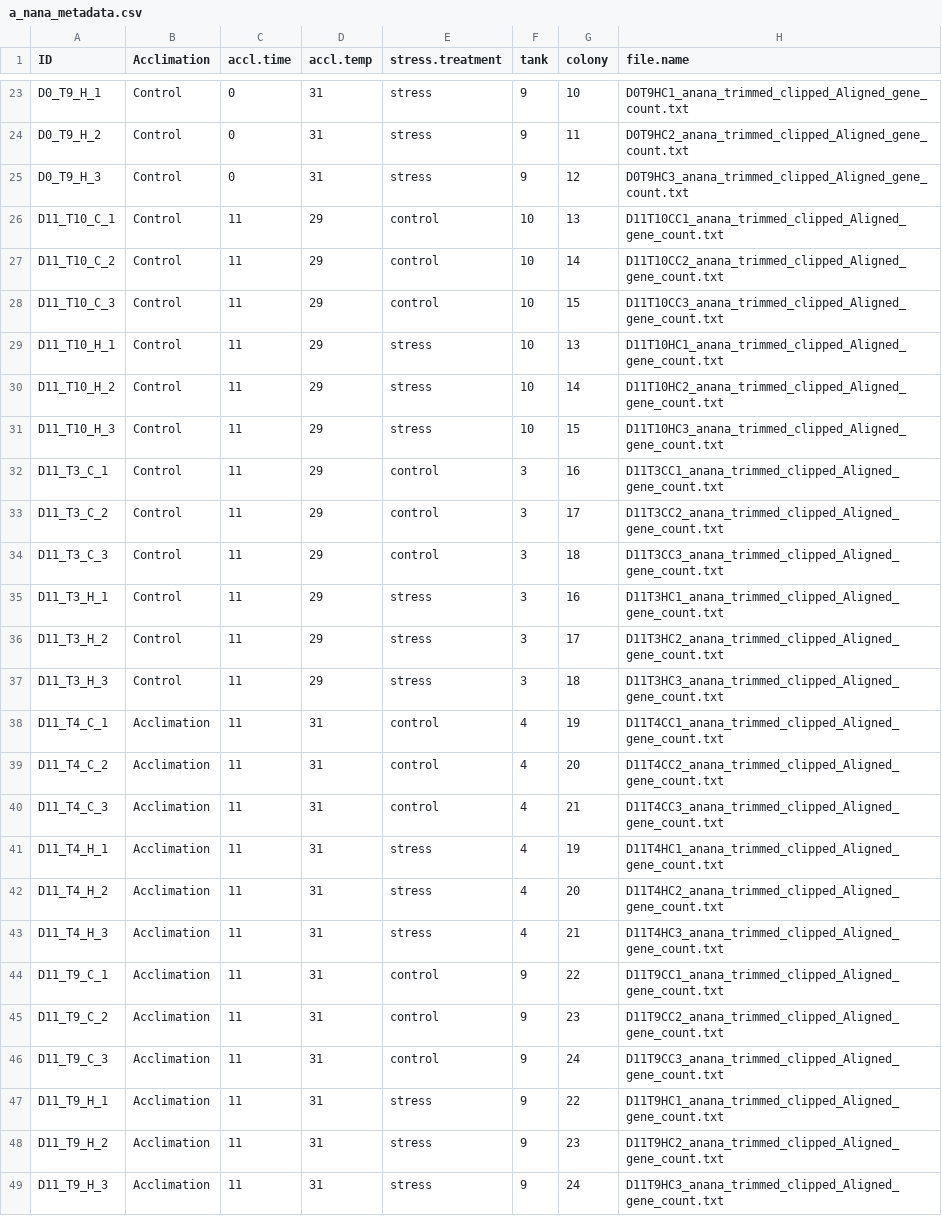
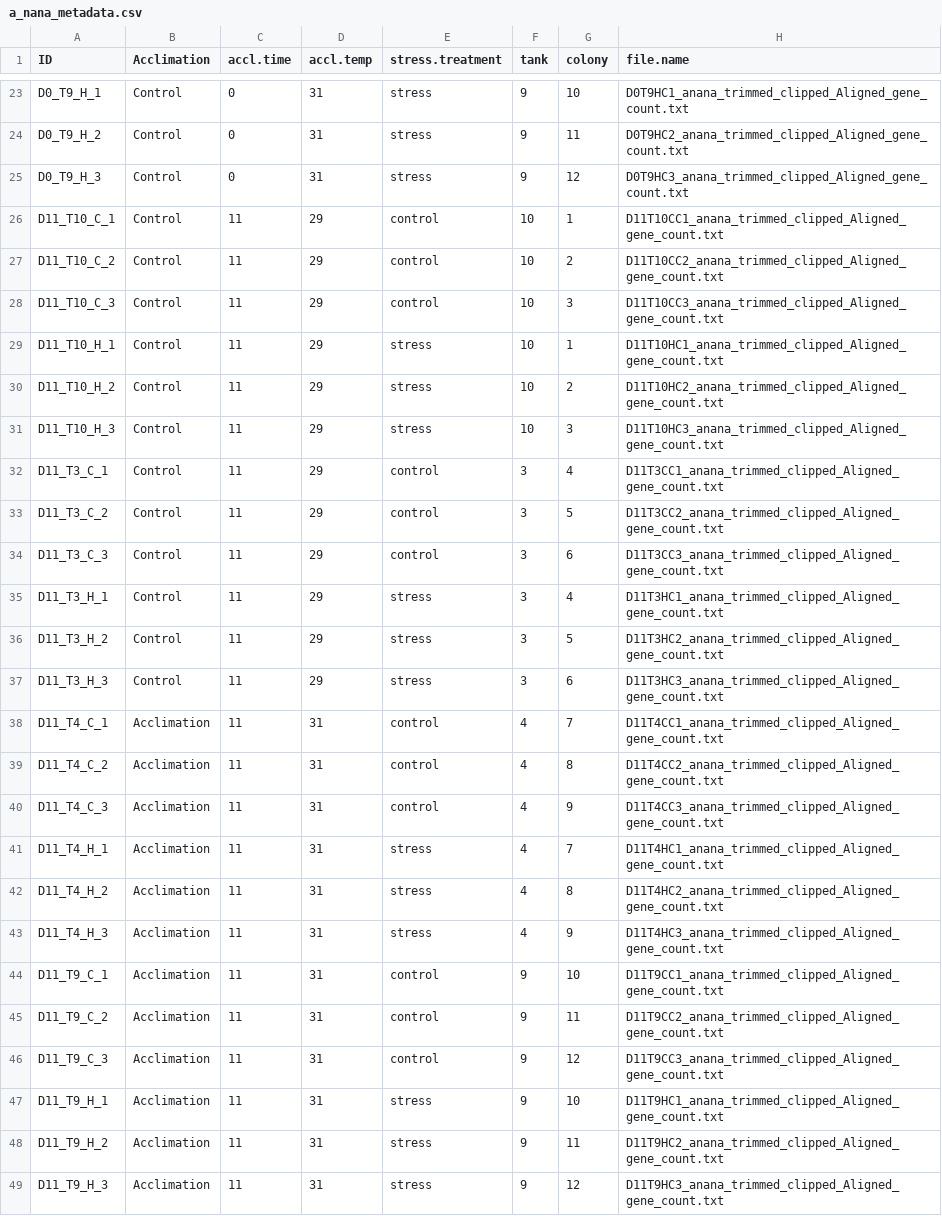
Before and after one commit to leaguerrero/project-anana-thermal-acclimation, a CSV file: a_nana_metadata.csv, drawn as a sheet; only a part is shown, gaps mark what is left out.

```diff
--- a/a_nana_metadata.csv
+++ b/a_nana_metadata.csv
@@ -25,25 +25,25 @@ D0_T9_H_2,Control,0,31,stress,9,11,D0T9HC2_anana_trimmed_clipped_Aligned_gene_co
 D0_T9_H_3,Control,0,31,stress,9,12,D0T9HC3_anana_trimmed_clipped_Aligned_gene_count.txt
-D11_T10_C_1,Control,11,29,control,10,13,D11T10CC1_anana_trimmed_clipped_Aligned_gene_count.txt
-D11_T10_C_2,Control,11,29,control,10,14,D11T10CC2_anana_trimmed_clipped_Aligned_gene_count.txt
-D11_T10_C_3,Control,11,29,control,10,15,D11T10CC3_anana_trimmed_clipped_Aligned_gene_count.txt
-D11_T10_H_1,Control,11,29,stress,10,13,D11T10HC1_anana_trimmed_clipped_Aligned_gene_count.txt
-D11_T10_H_2,Control,11,29,stress,10,14,D11T10HC2_anana_trimmed_clipped_Aligned_gene_count.txt
-D11_T10_H_3,Control,11,29,stress,10,15,D11T10HC3_anana_trimmed_clipped_Aligned_gene_count.txt
-D11_T3_C_1,Control,11,29,control,3,16,D11T3CC1_anana_trimmed_clipped_Aligned_gene_count.txt
-D11_T3_C_2,Control,11,29,control,3,17,D11T3CC2_anana_trimmed_clipped_Aligned_gene_count.txt
-D11_T3_C_3,Control,11,29,control,3,18,D11T3CC3_anana_trimmed_clipped_Aligned_gene_count.txt
-D11_T3_H_1,Control,11,29,stress,3,16,D11T3HC1_anana_trimmed_clipped_Aligned_gene_count.txt
-D11_T3_H_2,Control,11,29,stress,3,17,D11T3HC2_anana_trimmed_clipped_Aligned_gene_count.txt
-D11_T3_H_3,Control,11,29,stress,3,18,D11T3HC3_anana_trimmed_clipped_Aligned_gene_count.txt
-D11_T4_C_1,Acclimation,11,31,control,4,19,D11T4CC1_anana_trimmed_clipped_Aligned_gene_count.txt
-D11_T4_C_2,Acclimation,11,31,control,4,20,D11T4CC2_anana_trimmed_clipped_Aligned_gene_count.txt
-D11_T4_C_3,Acclimation,11,31,control,4,21,D11T4CC3_anana_trimmed_clipped_Aligned_gene_count.txt
-D11_T4_H_1,Acclimation,11,31,stress,4,19,D11T4HC1_anana_trimmed_clipped_Aligned_gene_count.txt
-D11_T4_H_2,Acclimation,11,31,stress,4,20,D11T4HC2_anana_trimmed_clipped_Aligned_gene_count.txt
-D11_T4_H_3,Acclimation,11,31,stress,4,21,D11T4HC3_anana_trimmed_clipped_Aligned_gene_count.txt
-D11_T9_C_1,Acclimation,11,31,control,9,22,D11T9CC1_anana_trimmed_clipped_Aligned_gene_count.txt
-D11_T9_C_2,Acclimation,11,31,control,9,23,D11T9CC2_anana_trimmed_clipped_Aligned_gene_count.txt
-D11_T9_C_3,Acclimation,11,31,control,9,24,D11T9CC3_anana_trimmed_clipped_Aligned_gene_count.txt
-D11_T9_H_1,Acclimation,11,31,stress,9,22,D11T9HC1_anana_trimmed_clipped_Aligned_gene_count.txt
-D11_T9_H_2,Acclimation,11,31,stress,9,23,D11T9HC2_anana_trimmed_clipped_Aligned_gene_count.txt
-D11_T9_H_3,Acclimation,11,31,stress,9,24,D11T9HC3_anana_trimmed_clipped_Aligned_gene_count.txt
+D11_T10_C_1,Control,11,29,control,10,1,D11T10CC1_anana_trimmed_clipped_Aligned_gene_count.txt
+D11_T10_C_2,Control,11,29,control,10,2,D11T10CC2_anana_trimmed_clipped_Aligned_gene_count.txt
+D11_T10_C_3,Control,11,29,control,10,3,D11T10CC3_anana_trimmed_clipped_Aligned_gene_count.txt
+D11_T10_H_1,Control,11,29,stress,10,1,D11T10HC1_anana_trimmed_clipped_Aligned_gene_count.txt
+D11_T10_H_2,Control,11,29,stress,10,2,D11T10HC2_anana_trimmed_clipped_Aligned_gene_count.txt
+D11_T10_H_3,Control,11,29,stress,10,3,D11T10HC3_anana_trimmed_clipped_Aligned_gene_count.txt
+D11_T3_C_1,Control,11,29,control,3,4,D11T3CC1_anana_trimmed_clipped_Aligned_gene_count.txt
+D11_T3_C_2,Control,11,29,control,3,5,D11T3CC2_anana_trimmed_clipped_Aligned_gene_count.txt
+D11_T3_C_3,Control,11,29,control,3,6,D11T3CC3_anana_trimmed_clipped_Aligned_gene_count.txt
+D11_T3_H_1,Control,11,29,stress,3,4,D11T3HC1_anana_trimmed_clipped_Aligned_gene_count.txt
+D11_T3_H_2,Control,11,29,stress,3,5,D11T3HC2_anana_trimmed_clipped_Aligned_gene_count.txt
+D11_T3_H_3,Control,11,29,stress,3,6,D11T3HC3_anana_trimmed_clipped_Aligned_gene_count.txt
+D11_T4_C_1,Acclimation,11,31,control,4,7,D11T4CC1_anana_trimmed_clipped_Aligned_gene_count.txt
+D11_T4_C_2,Acclimation,11,31,control,4,8,D11T4CC2_anana_trimmed_clipped_Aligned_gene_count.txt
+D11_T4_C_3,Acclimation,11,31,control,4,9,D11T4CC3_anana_trimmed_clipped_Aligned_gene_count.txt
+D11_T4_H_1,Acclimation,11,31,stress,4,7,D11T4HC1_anana_trimmed_clipped_Aligned_gene_count.txt
+D11_T4_H_2,Acclimation,11,31,stress,4,8,D11T4HC2_anana_trimmed_clipped_Aligned_gene_count.txt
+D11_T4_H_3,Acclimation,11,31,stress,4,9,D11T4HC3_anana_trimmed_clipped_Aligned_gene_count.txt
+D11_T9_C_1,Acclimation,11,31,control,9,10,D11T9CC1_anana_trimmed_clipped_Aligned_gene_count.txt
+D11_T9_C_2,Acclimation,11,31,control,9,11,D11T9CC2_anana_trimmed_clipped_Aligned_gene_count.txt
+D11_T9_C_3,Acclimation,11,31,control,9,12,D11T9CC3_anana_trimmed_clipped_Aligned_gene_count.txt
+D11_T9_H_1,Acclimation,11,31,stress,9,10,D11T9HC1_anana_trimmed_clipped_Aligned_gene_count.txt
+D11_T9_H_2,Acclimation,11,31,stress,9,11,D11T9HC2_anana_trimmed_clipped_Aligned_gene_count.txt
+D11_T9_H_3,Acclimation,11,31,stress,9,12,D11T9HC3_anana_trimmed_clipped_Aligned_gene_count.txt
```
Also changed, not shown: meth_meta.csv.
